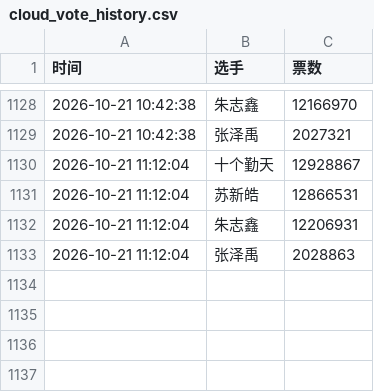
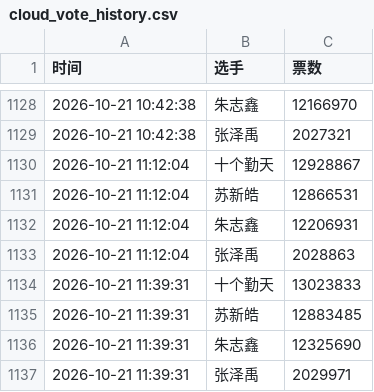
Before and after one commit to torchtorch-112/rank, a CSV file: cloud_vote_history.csv, drawn as a sheet; only a part is shown, gaps mark what is left out.

```diff
--- a/cloud_vote_history.csv
+++ b/cloud_vote_history.csv
@@ -1133 +1133,5 @@
 2026-10-21 11:12:04,张泽禹,2028863
+2026-10-21 11:39:31,十个勤天,13023833
+2026-10-21 11:39:31,苏新皓,12883485
+2026-10-21 11:39:31,朱志鑫,12325690
+2026-10-21 11:39:31,张泽禹,2029971
```
Also changed, not shown: 1 other file.
